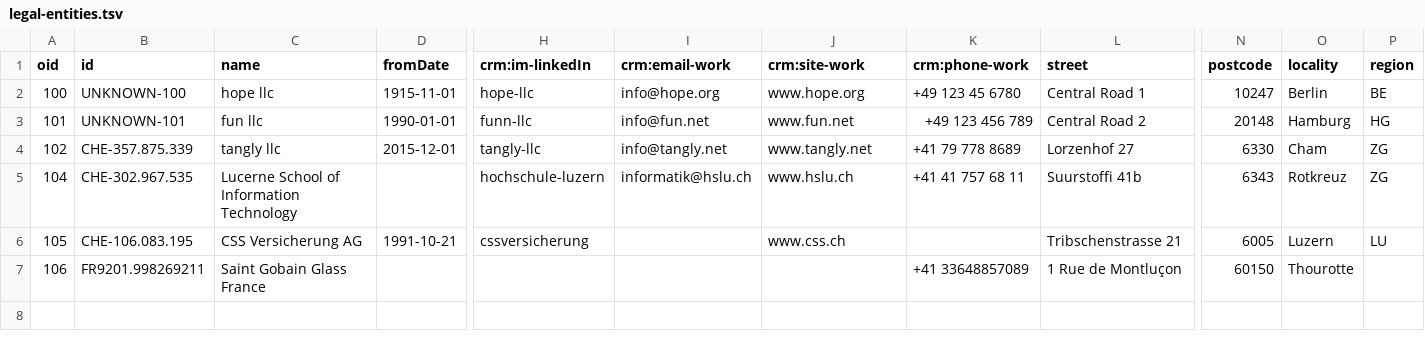
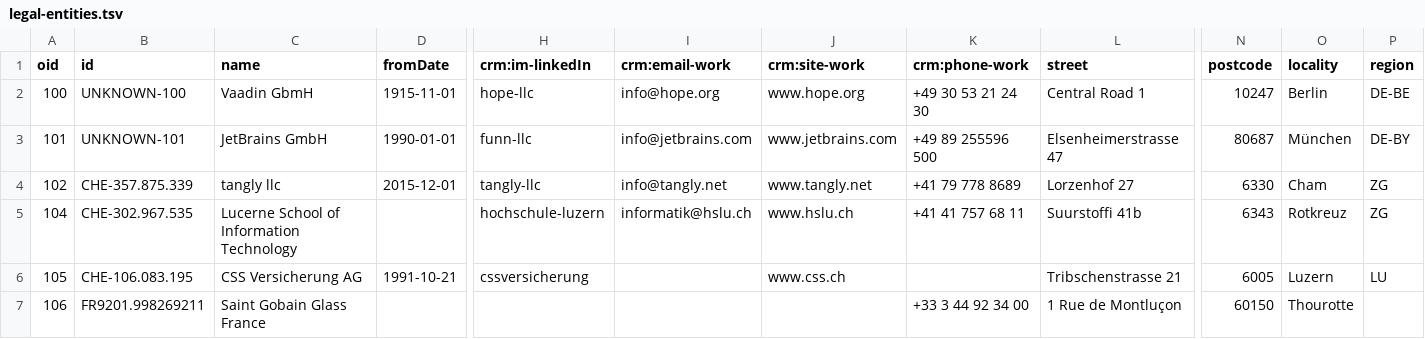
Before and after one commit to tangly-team/tangly-os, a TSV file: net.tangly.erp-integration/src/main/resources/net/tangly/crm/legal-entities.tsv, drawn as a sheet; only a part is shown, gaps mark what is left out; the diff names each change by its address in the sheet, - before the commit and + after, or states it on an @@ line.

Commit message:
chore - improve test data because phone numbers are now validated using google phone libary. Only relatively legal phone numbers are accepted.

```diff
--- a/net.tangly.erp-integration/src/main/resources/net/tangly/crm/legal-entities.tsv
+++ b/net.tangly.erp-integration/src/main/resources/net/tangly/crm/legal-entities.tsv
-C2 (name): hope llc
+C2 (name): Vaadin GbmH
-K2 (crm:phone-work): +49 123 45 6780
+K2 (crm:phone-work): +49 30 53 21 24 30
-P2 (region): BE
+P2 (region): DE-BE
-C3 (name): fun llc
+C3 (name): JetBrains GmbH
-I3 (crm:email-work): info@fun.net
+I3 (crm:email-work): info@jetbrains.com
-J3 (crm:site-work): www.fun.net
+J3 (crm:site-work): www.jetbrains.com
-K3 (crm:phone-work): +49 123 456 789
+K3 (crm:phone-work): +49 89 255596 500
-L3 (street): Central Road 2
+L3 (street): Elsenheimerstrasse 47
-N3 (postcode): 20148
+N3 (postcode): 80687
-O3 (locality): Hamburg
+O3 (locality): München
-P3 (region): HG
+P3 (region): DE-BY
-K7 (crm:phone-work): +41 33648857089
+K7 (crm:phone-work): +33 3 44 92 34 00
```
